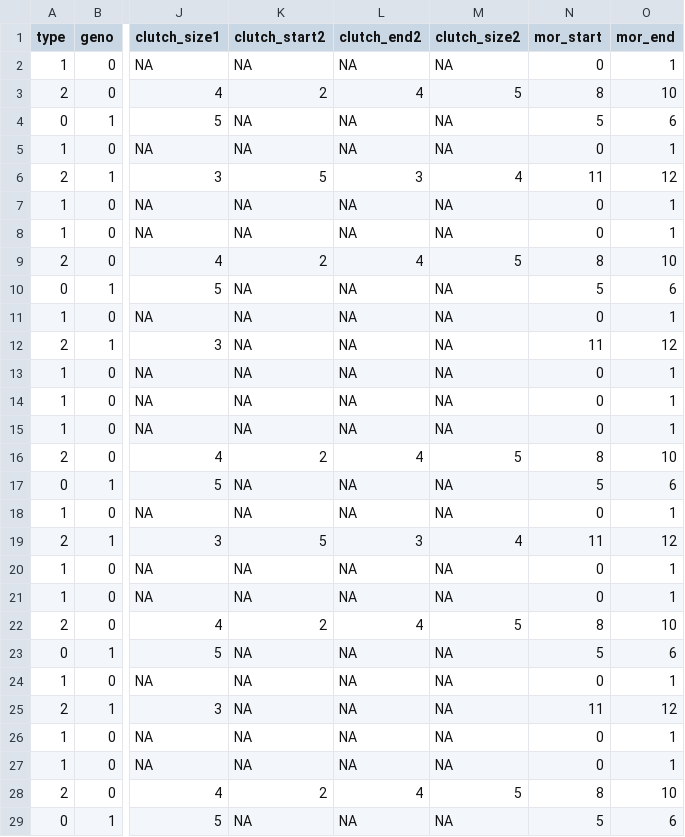
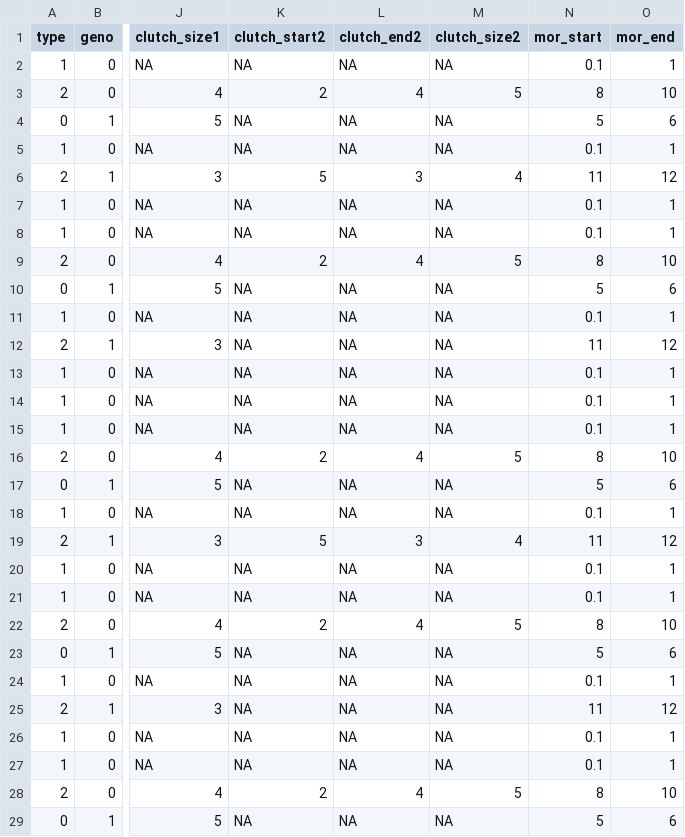
Before and after one commit to nrode/Lifelihood, a CSV file: data/fake_re_sample.csv, drawn as a sheet; only a part is shown, gaps mark what is left out; the diff covers the shown part only; the diff names each change by its address in the sheet, - before the commit and + after, or states it on an @@ line.

```diff
--- a/data/fake_re_sample.csv
+++ b/data/fake_re_sample.csv
-N2 (mor_start): 0
+N2 (mor_start): 0.1
-N5 (mor_start): 0
+N5 (mor_start): 0.1
-N7:N8 (mor_start): 0
+N7:N8 (mor_start): 0.1
-N11 (mor_start): 0
+N11 (mor_start): 0.1
-N13:N15 (mor_start): 0
+N13:N15 (mor_start): 0.1
-N18 (mor_start): 0
+N18 (mor_start): 0.1
-N20:N21 (mor_start): 0
+N20:N21 (mor_start): 0.1
-N24 (mor_start): 0
+N24 (mor_start): 0.1
-N26:N27 (mor_start): 0
+N26:N27 (mor_start): 0.1
```
Also changed, not shown: 51 edited cells elsewhere in this file, 4 other files.
